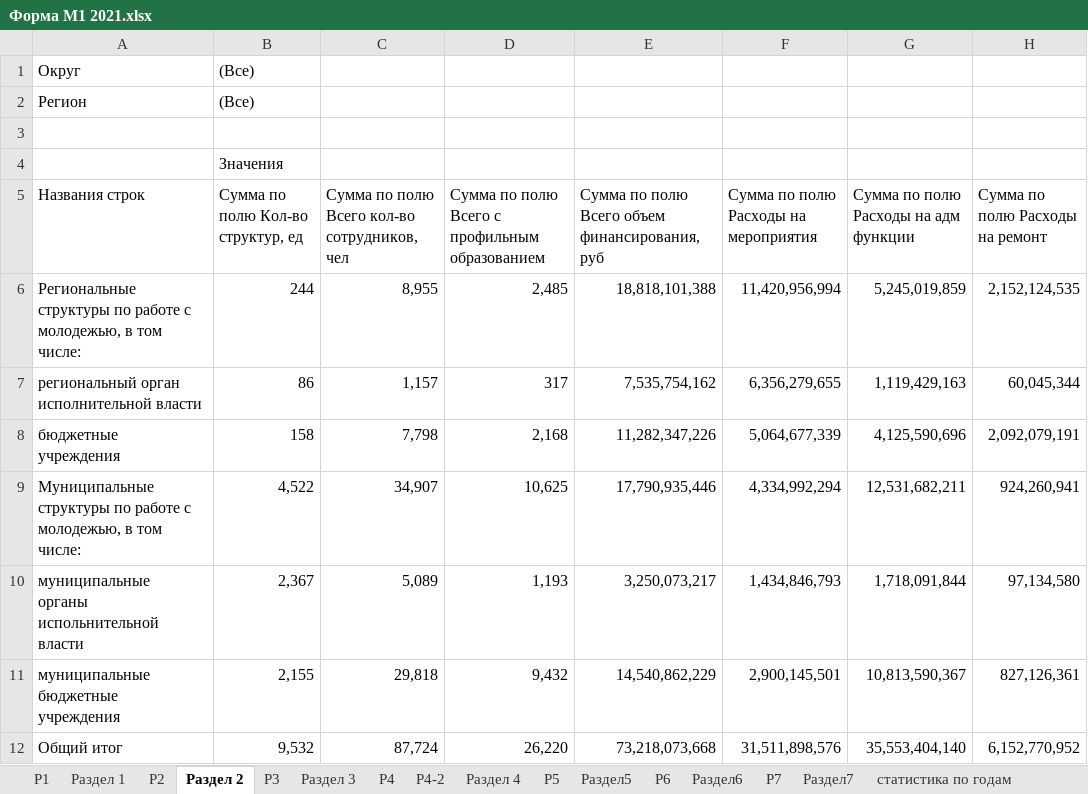
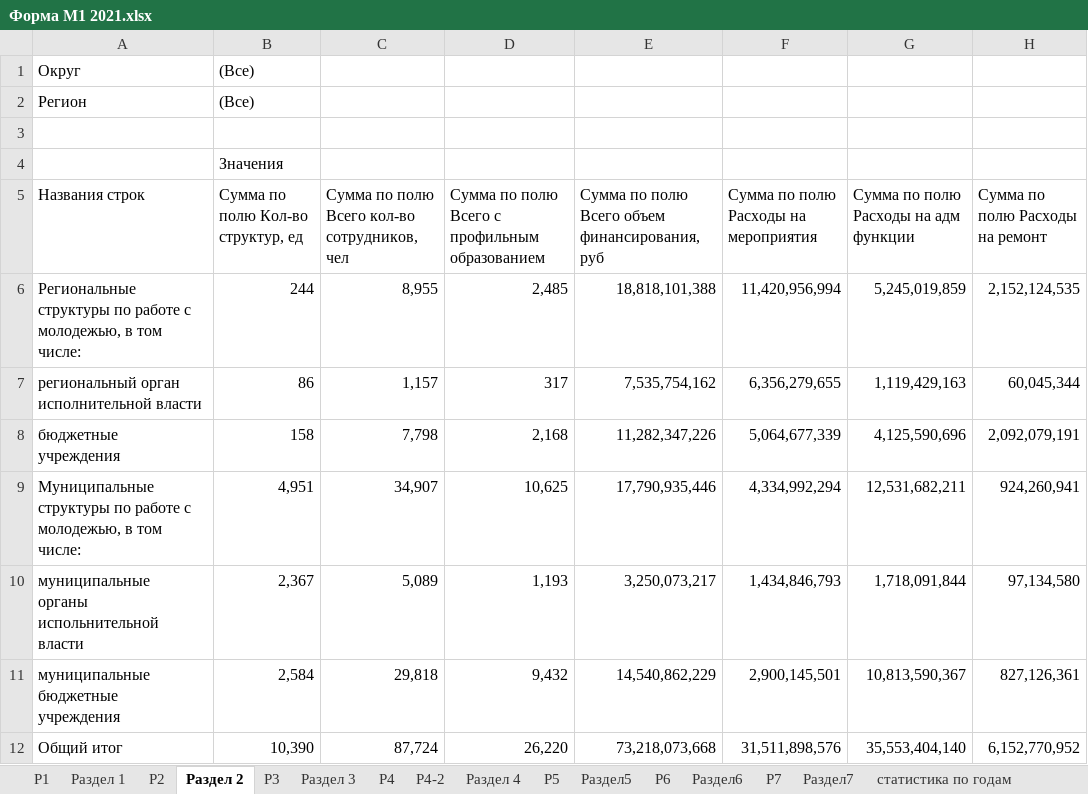
Before and after one commit to maxxxims/DashBoard, an Excel workbook: data/Форма М1 2021.xlsx, sheet Раздел 2, drawn as a sheet; values as stored, in another font and other column widths than the file's, no borders; the diff names each change by its address in the sheet, - before the commit and + after, or states it on an @@ line.

```diff
--- a/data/Форма М1 2021.xlsx (sheet Раздел 2)
+++ b/data/Форма М1 2021.xlsx (sheet Раздел 2)
-B9: 4,522
+B9: 4,951
-B11: 2,155
+B11: 2,584
-B12: 9,532
+B12: 10,390
```
Also changed, not shown: sheet Р2, sheet Раздел 1, sheet Раздел 4, 3 other files.
